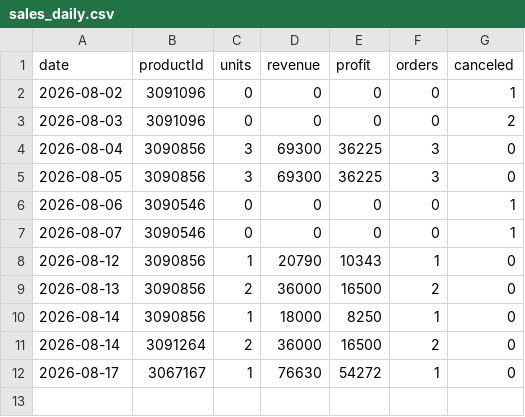
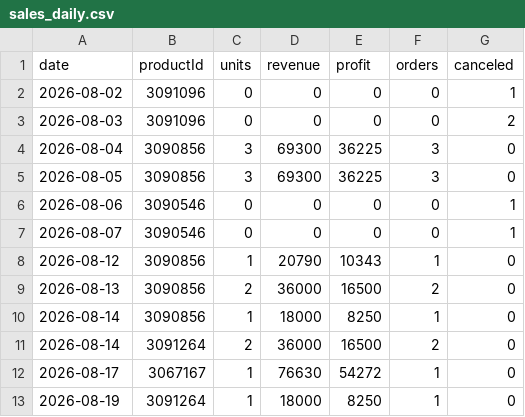
Before and after one commit to ckimework-commits/uzum-1701-dashboard, a CSV file: data/sales_daily.csv, drawn as a sheet.

```diff
--- a/data/sales_daily.csv
+++ b/data/sales_daily.csv
@@ -12 +12,2 @@ date,productId,units,revenue,profit,orders,canceled
 2026-08-17,3067167,1,76630,54272,1,0
+2026-08-19,3091264,1,18000,8250,1,0
```
Also changed, not shown: data/portfolio_log.csv, 1 other file.
